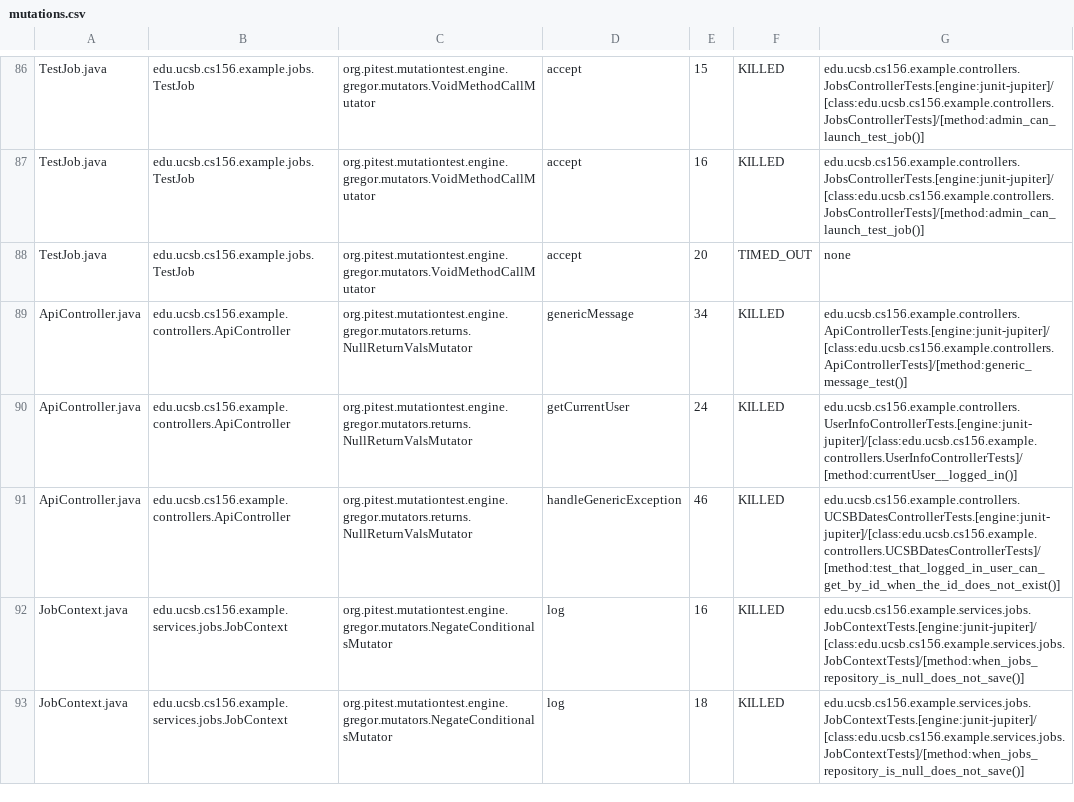
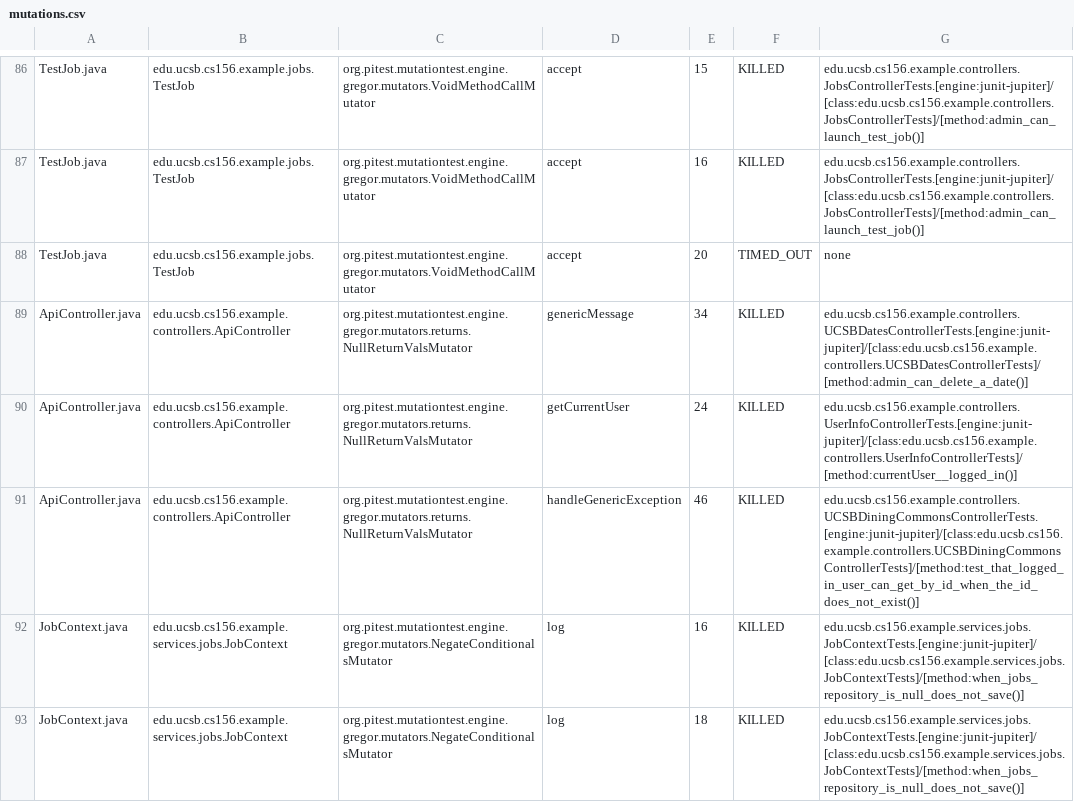
Before and after one commit to ucsb-cs156-f25/team01-f25-05, a CSV file: prs/45/pitest/mutations.csv, drawn as a sheet; only a part is shown, gaps mark what is left out.

Commit message:
Deploying to gh-pages from @ ucsb-cs156-f25/team01-f25-05@2cc0398b92787b23999b2ac2f9377a432eabdd69 🚀

```diff
--- a/prs/45/pitest/mutations.csv
+++ b/prs/45/pitest/mutations.csv
@@ -88,5 +88,5 @@ TestJob.java,edu.ucsb.cs156.example.jobs.TestJob,org.pitest.mutationtest.engine.
 TestJob.java,edu.ucsb.cs156.example.jobs.TestJob,org.pitest.mutationtest.engine.gregor.mutators.VoidMethodCallMutator,accept,20,TIMED_OUT,none
-ApiController.java,edu.ucsb.cs156.example.controllers.ApiController,org.pitest.mutationtest.engine.gregor.mutators.returns.NullReturnValsMutator,genericMessage,34,KILLED,edu.ucsb.cs156.example.controllers.ApiControllerTests.[engine:junit-jupiter]/[class:edu.ucsb.cs156.example.controllers.ApiControllerTests]/[method:generic_message_test()]
+ApiController.java,edu.ucsb.cs156.example.controllers.ApiController,org.pitest.mutationtest.engine.gregor.mutators.returns.NullReturnValsMutator,genericMessage,34,KILLED,edu.ucsb.cs156.example.controllers.UCSBDatesControllerTests.[engine:junit-jupiter]/[class:edu.ucsb.cs156.example.controllers.UCSBDatesControllerTests]/[method:admin_can_delete_a_date()]
 ApiController.java,edu.ucsb.cs156.example.controllers.ApiController,org.pitest.mutationtest.engine.gregor.mutators.returns.NullReturnValsMutator,getCurrentUser,24,KILLED,edu.ucsb.cs156.example.controllers.UserInfoControllerTests.[engine:junit-jupiter]/[class:edu.ucsb.cs156.example.controllers.UserInfoControllerTests]/[method:currentUser__logged_in()]
-ApiController.java,edu.ucsb.cs156.example.controllers.ApiController,org.pitest.mutationtest.engine.gregor.mutators.returns.NullReturnValsMutator,handleGenericException,46,KILLED,edu.ucsb.cs156.example.controllers.UCSBDatesControllerTests.[engine:junit-jupiter]/[class:edu.ucsb.cs156.example.controllers.UCSBDatesControllerTests]/[method:test_that_logged_in_user_can_get_by_id_when_the_id_does_not_exist()]
+ApiController.java,edu.ucsb.cs156.example.controllers.ApiController,org.pitest.mutationtest.engine.gregor.mutators.returns.NullReturnValsMutator,handleGenericException,46,KILLED,edu.ucsb.cs156.example.controllers.UCSBDiningCommonsControllerTests.[engine:junit-jupiter]/[class:edu.ucsb.cs156.example.controllers.UCSBDiningCommonsControllerTests]/[method:test_that_logged_in_user_can_get_by_id_when_the_id_does_not_exist()]
 JobContext.java,edu.ucsb.cs156.example.services.jobs.JobContext,org.pitest.mutationtest.engine.gregor.mutators.NegateConditionalsMutator,log,16,KILLED,edu.ucsb.cs156.example.services.jobs.JobContextTests.[engine:junit-jupiter]/[class:edu.ucsb.cs156.example.services.jobs.JobContextTests]/[method:when_jobs_repository_is_null_does_not_save()]
```
Also changed, not shown: 16 other files.
